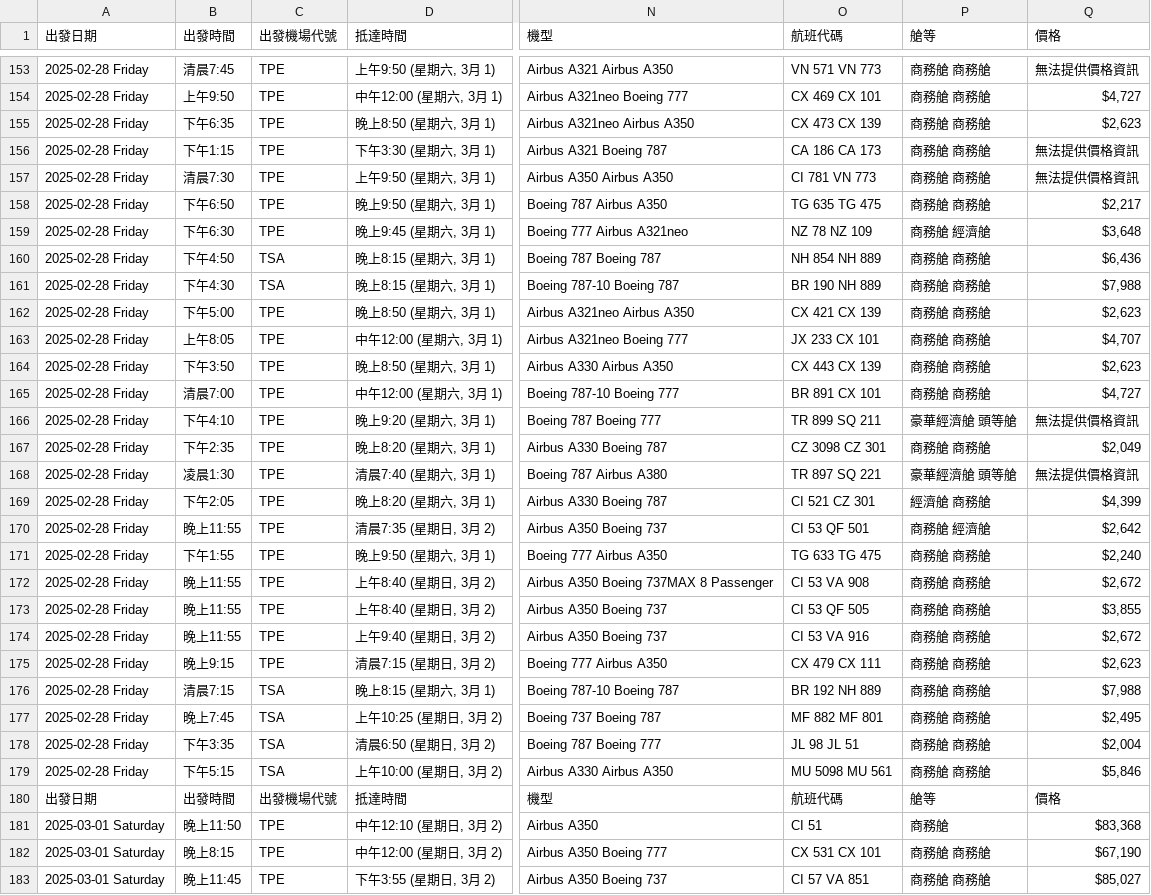
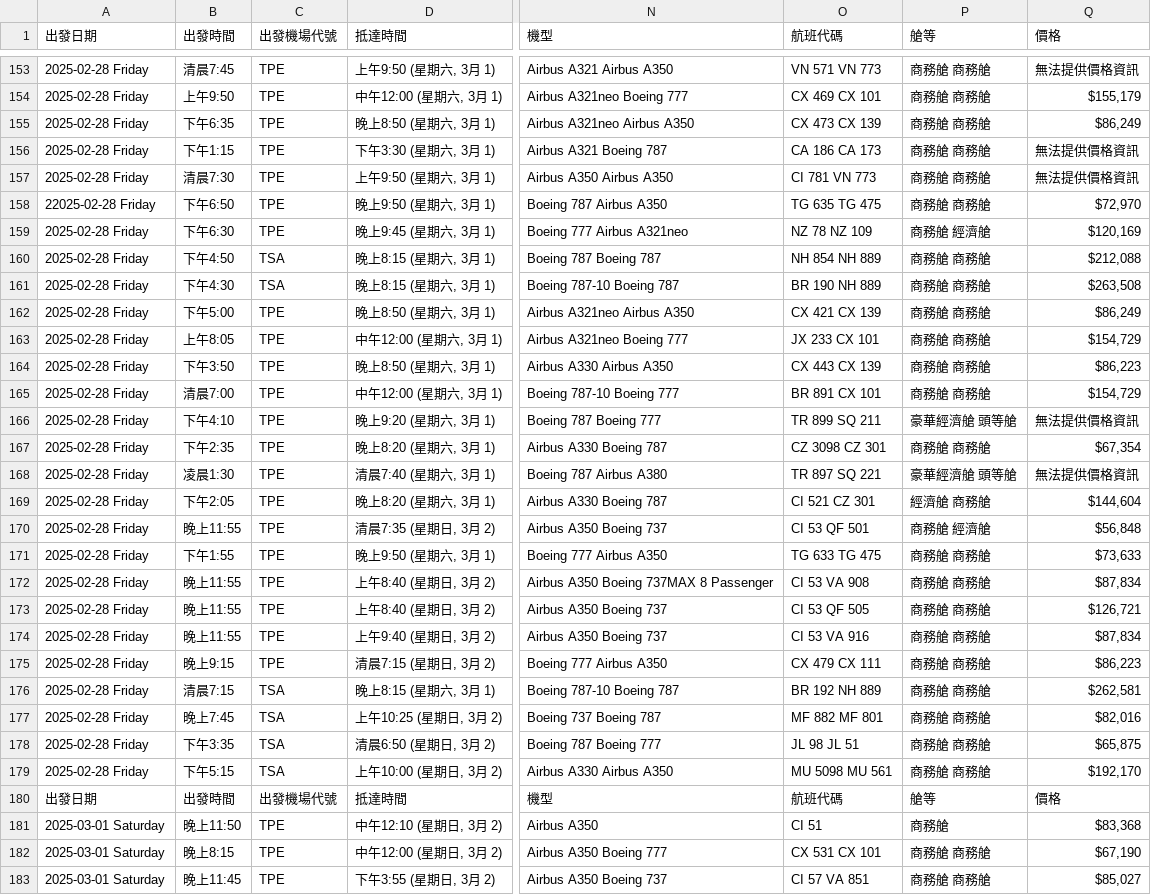
Before and after one commit to ching1223/flight, a CSV file: data/sydney_business_0226.csv, drawn as a sheet; only a part is shown, gaps mark what is left out; the diff covers the shown part only; the diff names each change by its address in the sheet, - before the commit and + after, or states it on an @@ line.

```diff
--- a/data/sydney_business_0226.csv
+++ b/data/sydney_business_0226.csv
-Q154 (價格): $4,727
+Q154 (價格): $155,179
-Q155 (價格): $2,623
+Q155 (價格): $86,249
-A158 (出發日期): 2025-02-28 Friday
+A158 (出發日期): 22025-02-28 Friday
-Q158 (價格): $2,217
+Q158 (價格): $72,970
-Q159 (價格): $3,648
+Q159 (價格): $120,169
-Q160 (價格): $6,436
+Q160 (價格): $212,088
-Q161 (價格): $7,988
+Q161 (價格): $263,508
-Q162 (價格): $2,623
+Q162 (價格): $86,249
-Q163 (價格): $4,707
+Q163 (價格): $154,729
-Q164 (價格): $2,623
+Q164 (價格): $86,223
-Q165 (價格): $4,727
+Q165 (價格): $154,729
-Q167 (價格): $2,049
+Q167 (價格): $67,354
-Q169 (價格): $4,399
+Q169 (價格): $144,604
-Q170 (價格): $2,642
+Q170 (價格): $56,848
-Q171 (價格): $2,240
+Q171 (價格): $73,633
-Q172 (價格): $2,672
+Q172 (價格): $87,834
-Q173 (價格): $3,855
+Q173 (價格): $126,721
-Q174 (價格): $2,672
+Q174 (價格): $87,834
-Q175 (價格): $2,623
+Q175 (價格): $86,223
-Q176 (價格): $7,988
+Q176 (價格): $262,581
-Q177 (價格): $2,495
+Q177 (價格): $82,016
-Q178 (價格): $2,004
+Q178 (價格): $65,875
-Q179 (價格): $5,846
+Q179 (價格): $192,170
```
Also changed, not shown: 47 edited cells elsewhere in this file, 13 other files.
